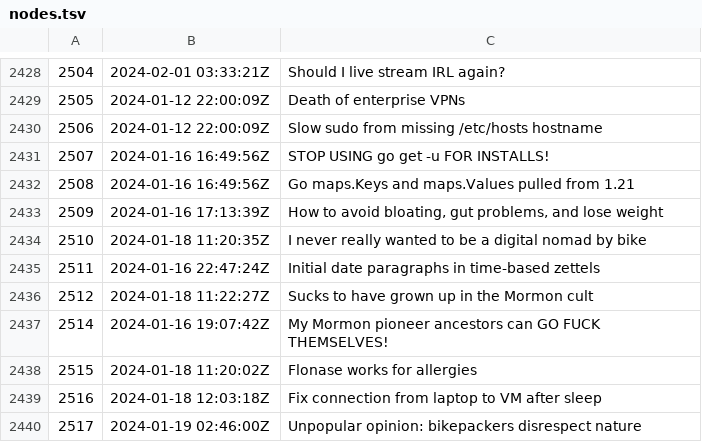
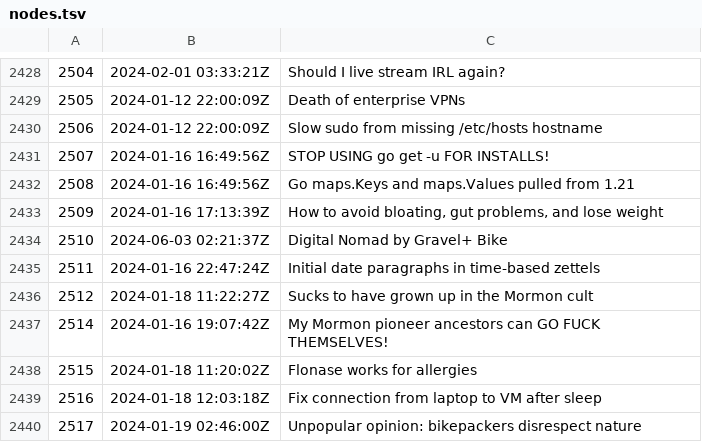
Before and after one commit to rwxrob/zet, a TSV file: docs/dex/nodes.tsv, drawn as a sheet; only a part is shown, gaps mark what is left out.

```diff
--- a/docs/dex/nodes.tsv
+++ b/docs/dex/nodes.tsv
@@ -2433,3 +2433,3 @@
 2509	2024-01-16 17:13:39Z	How to avoid bloating, gut problems, and lose weight
-2510	2024-01-18 11:20:35Z	I never really wanted to be a digital nomad by bike
+2510	2024-06-03 02:21:37Z	Digital Nomad by Gravel+ Bike
 2511	2024-01-16 22:47:24Z	Initial date paragraphs in time-based zettels
```
Also changed, not shown: 3 other files.
